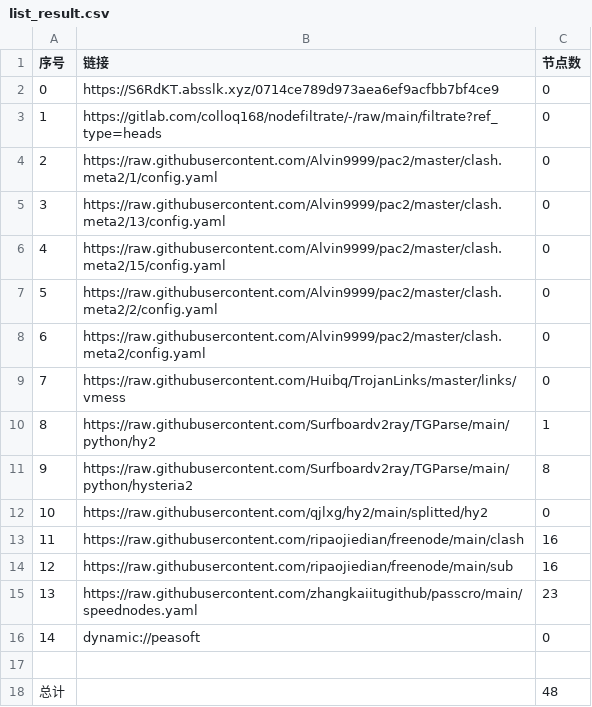
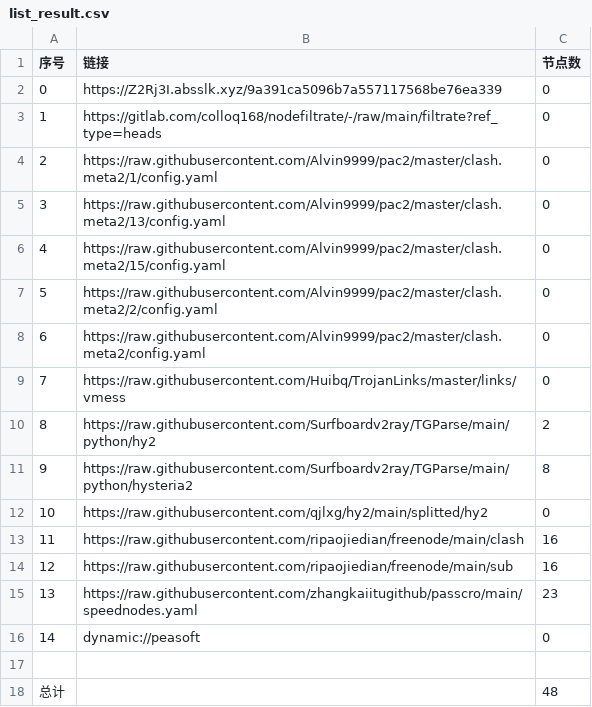
Before and after one commit to shtrend/AutoMergePublicNodes, a CSV file: list_result.csv, drawn as a sheet.

```diff
--- a/list_result.csv
+++ b/list_result.csv
@@ -1,3 +1,3 @@
 序号,链接,节点数
-0,https://S6RdKT.absslk.xyz/0714ce789d973aea6ef9acfbb7bf4ce9,0
+0,https://Z2Rj3I.absslk.xyz/9a391ca5096b7a557117568be76ea339,0
 1,https://gitlab.com/colloq168/nodefiltrate/-/raw/main/filtrate?ref_type=heads,0
@@ -9,3 +9,3 @@
 7,https://raw.githubusercontent.com/Huibq/TrojanLinks/master/links/vmess,0
-8,https://raw.githubusercontent.com/Surfboardv2ray/TGParse/main/python/hy2,1
+8,https://raw.githubusercontent.com/Surfboardv2ray/TGParse/main/python/hy2,2
 9,https://raw.githubusercontent.com/Surfboardv2ray/TGParse/main/python/hysteria2,8
```
Also changed, not shown: 5 other files.
